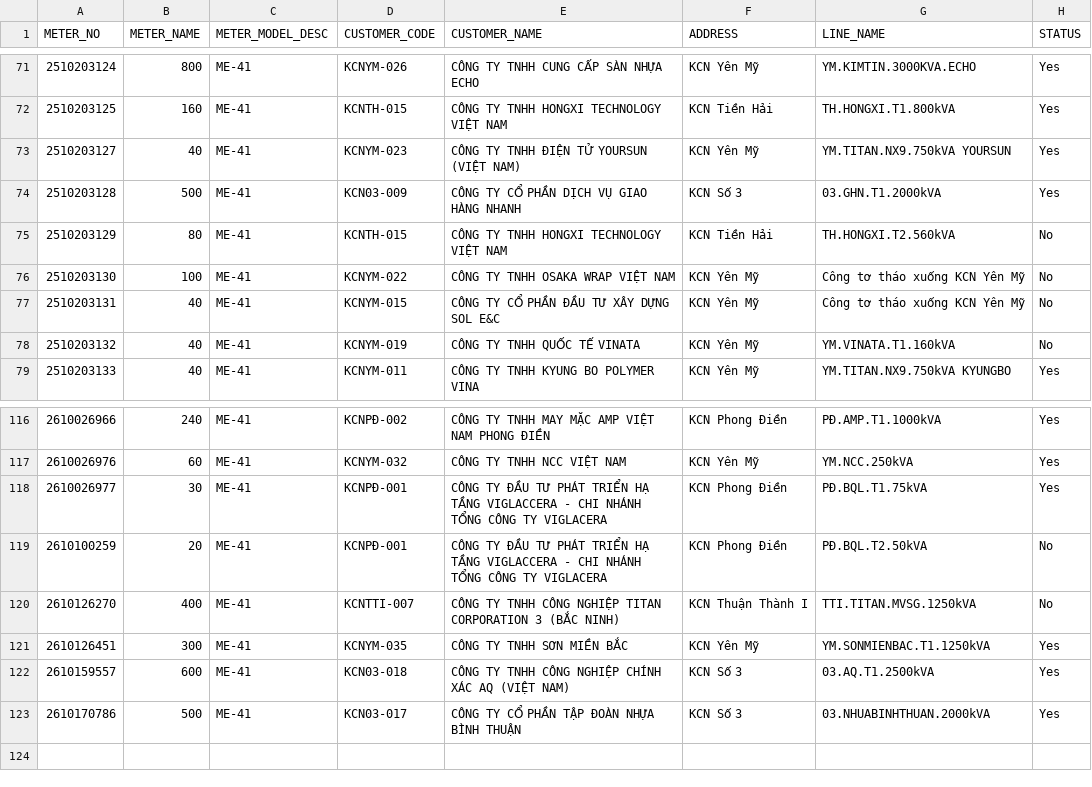
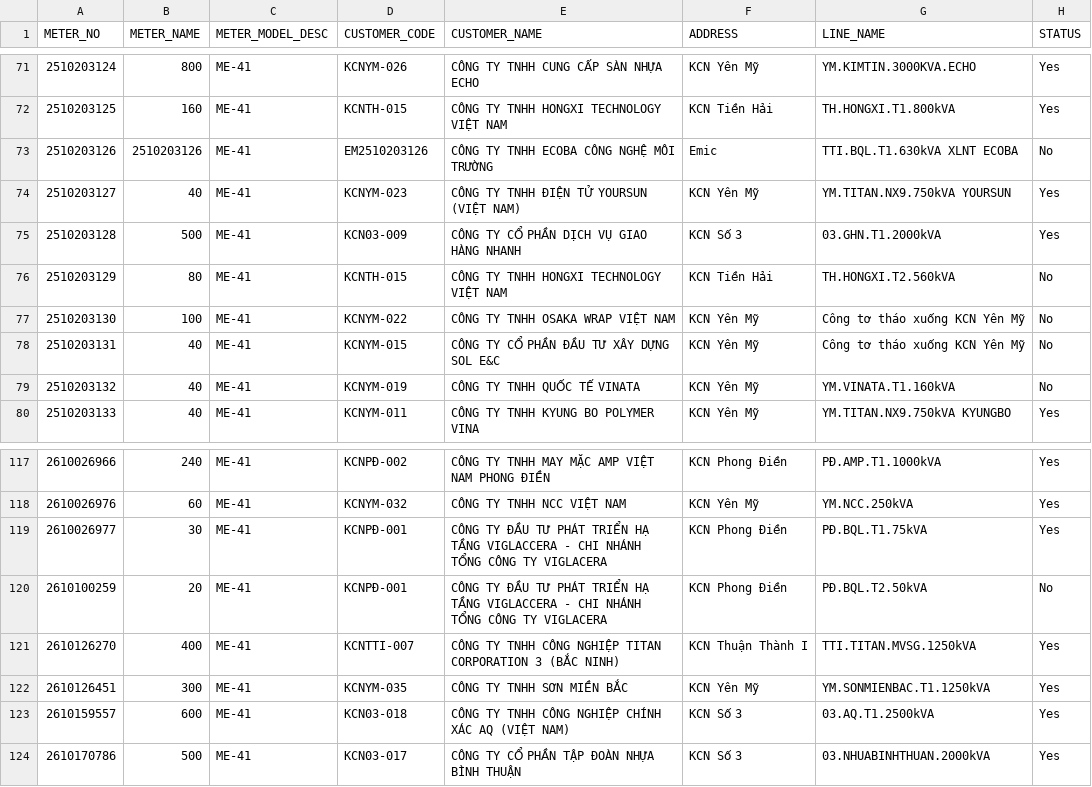
Before and after one commit to Gelex-Electric/shared-diary-pocketbase, a CSV file: public/metterinfo.csv, drawn as a sheet; only a part is shown, gaps mark what is left out.

```diff
--- a/public/metterinfo.csv
+++ b/public/metterinfo.csv
@@ -72,2 +72,3 @@ METER_NO,METER_NAME,METER_MODEL_DESC,CUSTOMER_CODE,CUSTOMER_NAME,ADDRESS,LINE_NA
 2510203125,160,ME-41,KCNTH-015,CÔNG TY TNHH HONGXI TECHNOLOGY VIỆT NAM,KCN Tiền Hải,TH.HONGXI.T1.800kVA,Yes
+2510203126,2510203126,ME-41,EM2510203126,CÔNG TY TNHH ECOBA CÔNG NGHỆ MÔI TRƯỜNG,Emic,TTI.BQL.T1.630kVA XLNT ECOBA,No
 2510203127,40,ME-41,KCNYM-023,CÔNG TY TNHH ĐIỆN TỬ YOURSUN (VIỆT NAM),KCN Yên Mỹ,YM.TITAN.NX9.750kVA YOURSUN,Yes
@@ -119,3 +120,3 @@ METER_NO,METER_NAME,METER_MODEL_DESC,CUSTOMER_CODE,CUSTOMER_NAME,ADDRESS,LINE_NA
 2610100259,20,ME-41,KCNPĐ-001,CÔNG TY ĐẦU TƯ PHÁT TRIỂN HẠ TẦNG VIGLACCERA - CHI NHÁNH TỔNG CÔNG TY VIGLACERA,KCN Phong Điền,PĐ.BQL.T2.50kVA,No
-2610126270,400,ME-41,KCNTTI-007,CÔNG TY TNHH CÔNG NGHIỆP TITAN CORPORATION 3 (BẮC NINH),KCN Thuận Thành I,TTI.TITAN.MVSG.1250kVA,No
+2610126270,400,ME-41,KCNTTI-007,CÔNG TY TNHH CÔNG NGHIỆP TITAN CORPORATION 3 (BẮC NINH),KCN Thuận Thành I,TTI.TITAN.MVSG.1250kVA,Yes
 2610126451,300,ME-41,KCNYM-035,CÔNG TY TNHH SƠN MIỀN BẮC,KCN Yên Mỹ,YM.SONMIENBAC.T1.1250kVA,Yes
```
Also changed, not shown: public/pmax_daily.csv.
